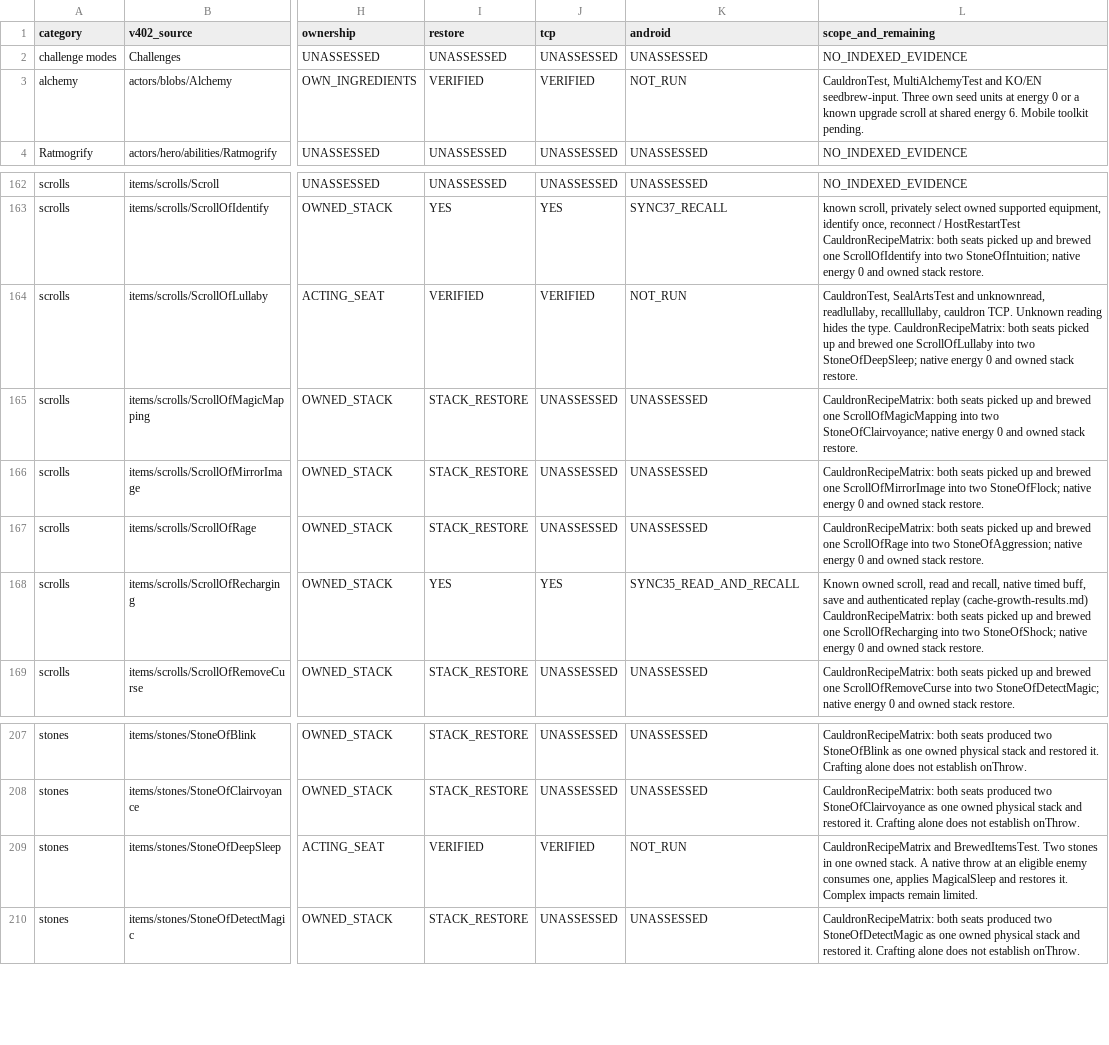
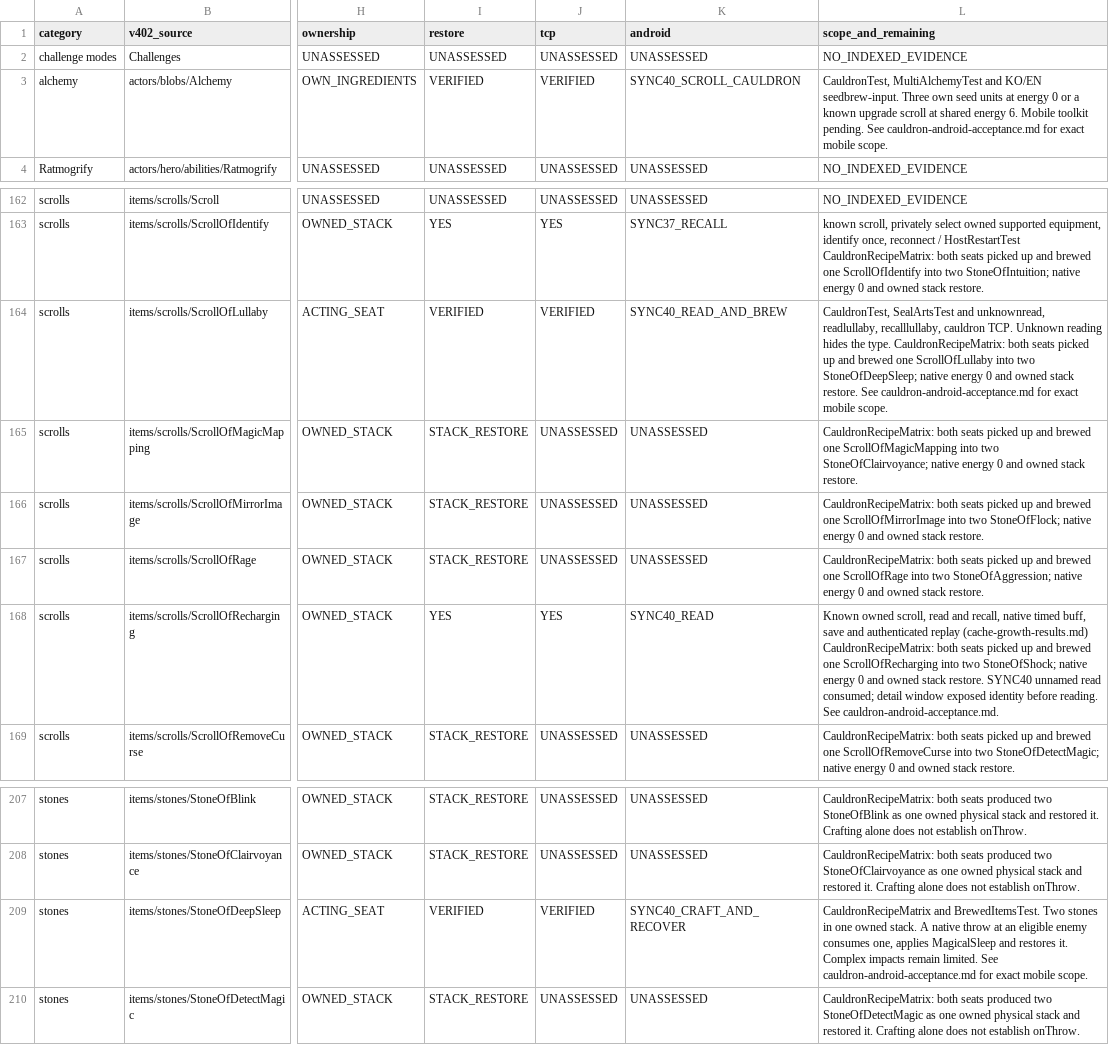
Before and after one commit to jwgobaek/SPD-Coop, a TSV file: docs/coop/stasis-warp-content.tsv, drawn as a sheet; only a part is shown, gaps mark what is left out; the diff names each change by its address in the sheet, - before the commit and + after, or states it on an @@ line.

Commit message:
Record verified SYNC40 release and exercise shared crafting and scroll privacy

```diff
--- a/docs/coop/stasis-warp-content.tsv
+++ b/docs/coop/stasis-warp-content.tsv
-K3 (android): NOT_RUN
+K3 (android): SYNC40_SCROLL_CAULDRON
-L3 (scope_and_remaining): …toolkit pending.
+L3 (scope_and_remaining): …toolkit pending. See cauldron-android-acceptance.md for exact mobile scope.
-K164 (android): NOT_RUN
+K164 (android): SYNC40_READ_AND_BREW
-L164 (scope_and_remaining): …stack restore.
+L164 (scope_and_remaining): …stack restore. See cauldron-android-acceptance.md for exact mobile scope.
-K168 (android): SYNC35_READ_AND_RECALL
+K168 (android): SYNC40_READ
-L168 (scope_and_remaining): …stack restore.
+L168 (scope_and_remaining): …stack restore. SYNC40 unnamed read consumed; detail window exposed identity before reading. See cauldron-android-acceptance.md.
-K209 (android): NOT_RUN
+K209 (android): SYNC40_CRAFT_AND_RECOVER
-L209 (scope_and_remaining): …remain limited.
+L209 (scope_and_remaining): …remain limited. See cauldron-android-acceptance.md for exact mobile scope.
```
Also changed, not shown: 18 other files.
